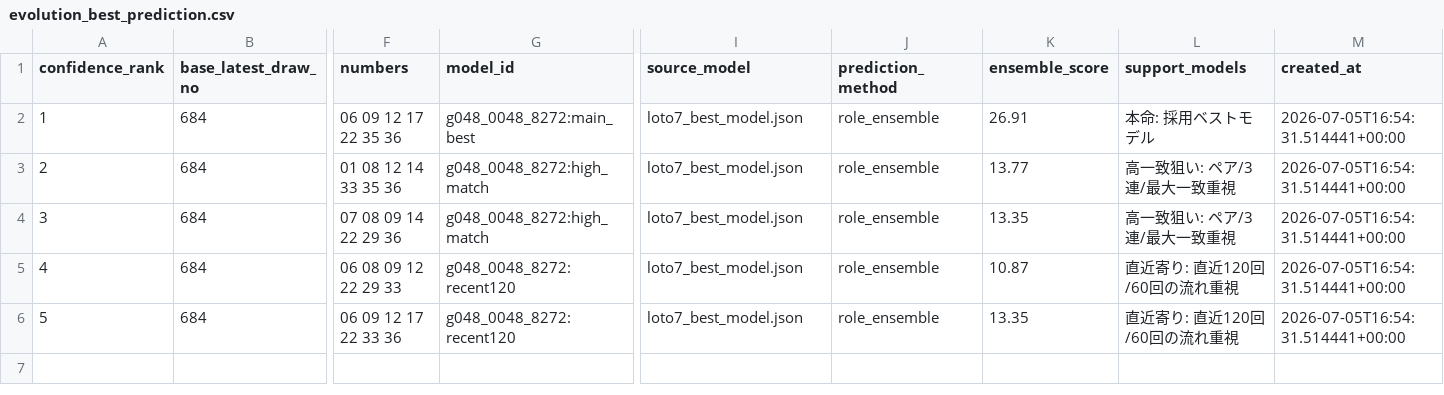
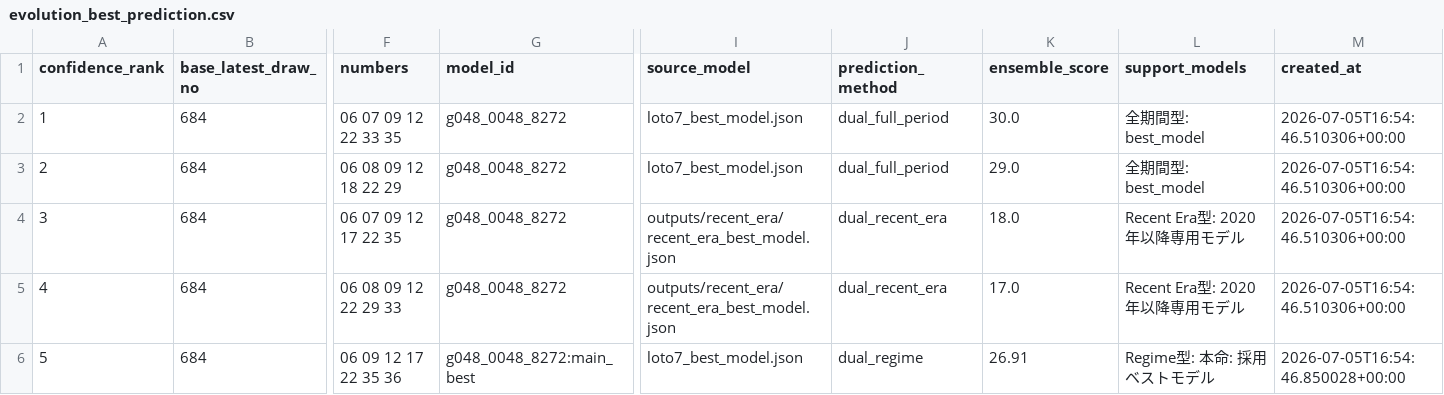
Before and after one commit to Joker7822/NEW_LOTO7, a CSV file: outputs/evolution_best_prediction.csv, drawn as a sheet; only a part is shown, gaps mark what is left out; the diff names each change by its address in the sheet, - before the commit and + after, or states it on an @@ line.

```diff
--- a/outputs/evolution_best_prediction.csv
+++ b/outputs/evolution_best_prediction.csv
-F2 (numbers): 06 09 12 17 22 35 36
+F2 (numbers): 06 07 09 12 22 33 35
-G2 (model_id): g048_0048_8272:main_best
+G2 (model_id): g048_0048_8272
-J2:J3 (prediction_method): role_ensemble
+J2:J3 (prediction_method): dual_full_period
-K2 (ensemble_score): 26.91
+K2 (ensemble_score): 30.0
-L2 (support_models): 本命: 採用ベストモデル
+L2 (support_models): 全期間型: best_model
-M2:M5 (created_at): 2026-07-05T16:54:31.514441+00:00
+M2:M5 (created_at): 2026-07-05T16:54:46.510306+00:00
-F3 (numbers): 01 08 12 14 33 35 36
+F3 (numbers): 06 08 09 12 18 22 29
-G3:G4 (model_id): g048_0048_8272:high_match
+G3:G4 (model_id): g048_0048_8272
-K3 (ensemble_score): 13.77
+K3 (ensemble_score): 29.0
-L3 (support_models): 高一致狙い: ペア/3連/最大一致重視
+L3 (support_models): 全期間型: best_model
-F4 (numbers): 07 08 09 14 22 29 36
+F4 (numbers): 06 07 09 12 17 22 35
-I4:I5 (source_model): loto7_best_model.json
+I4:I5 (source_model): outputs/recent_era/recent_era_best_model.json
-J4:J5 (prediction_method): role_ensemble
+J4:J5 (prediction_method): dual_recent_era
-K4 (ensemble_score): 13.35
+K4 (ensemble_score): 18.0
-L4 (support_models): 高一致狙い: ペア/3連/最大一致重視
+L4 (support_models): Recent Era型: 2020年以降専用モデル
-G5 (model_id): g048_0048_8272:recent120
+G5 (model_id): g048_0048_8272
-K5 (ensemble_score): 10.87
+K5 (ensemble_score): 17.0
-L5 (support_models): 直近寄り: 直近120回/60回の流れ重視
+L5 (support_models): Recent Era型: 2020年以降専用モデル
-F6 (numbers): 06 09 12 17 22 33 36
+F6 (numbers): 06 09 12 17 22 35 36
-G6 (model_id): g048_0048_8272:recent120
+G6 (model_id): g048_0048_8272:main_best
-J6 (prediction_method): role_ensemble
+J6 (prediction_method): dual_regime
-K6 (ensemble_score): 13.35
+K6 (ensemble_score): 26.91
-L6 (support_models): 直近寄り: 直近120回/60回の流れ重視
+L6 (support_models): Regime型: 本命: 採用ベストモデル
-M6 (created_at): 2026-07-05T16:54:31.514441+00:00
+M6 (created_at): 2026-07-05T16:54:46.850028+00:00
```
Also changed, not shown: 6 other files.
